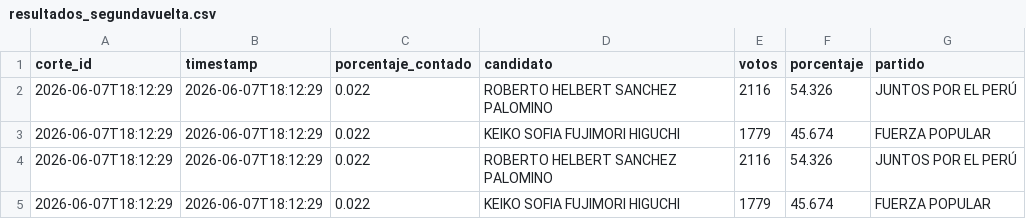
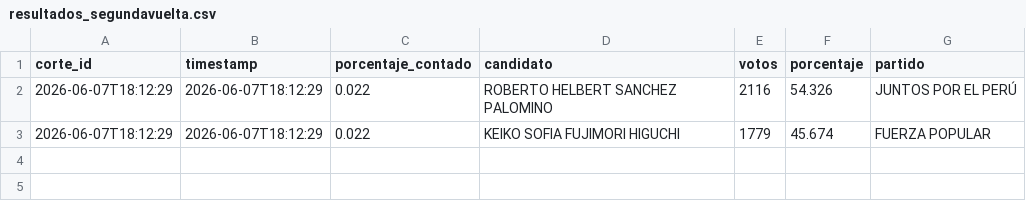
Before and after one commit to julioperalta333/EleccionesPeru2026, a CSV file: resultados_segundavuelta.csv, drawn as a sheet; the diff names each change by its address in the sheet, - before the commit and + after, or states it on an @@ line.

Commit message:
fix before remove dummy

```diff
--- a/resultados_segundavuelta.csv
+++ b/resultados_segundavuelta.csv
-row 4: 2026-06-07T18:12:29 | 2026-06-07T18:12:29 | 0.022 | ROBERTO HELBERT SANCHEZ PALOMINO | 2116 | 54.326 | JUNTOS POR EL PERÚ
-row 5: 2026-06-07T18:12:29 | 2026-06-07T18:12:29 | 0.022 | KEIKO SOFIA FUJIMORI HIGUCHI | 1779 | 45.674 | FUERZA POPULAR
```
